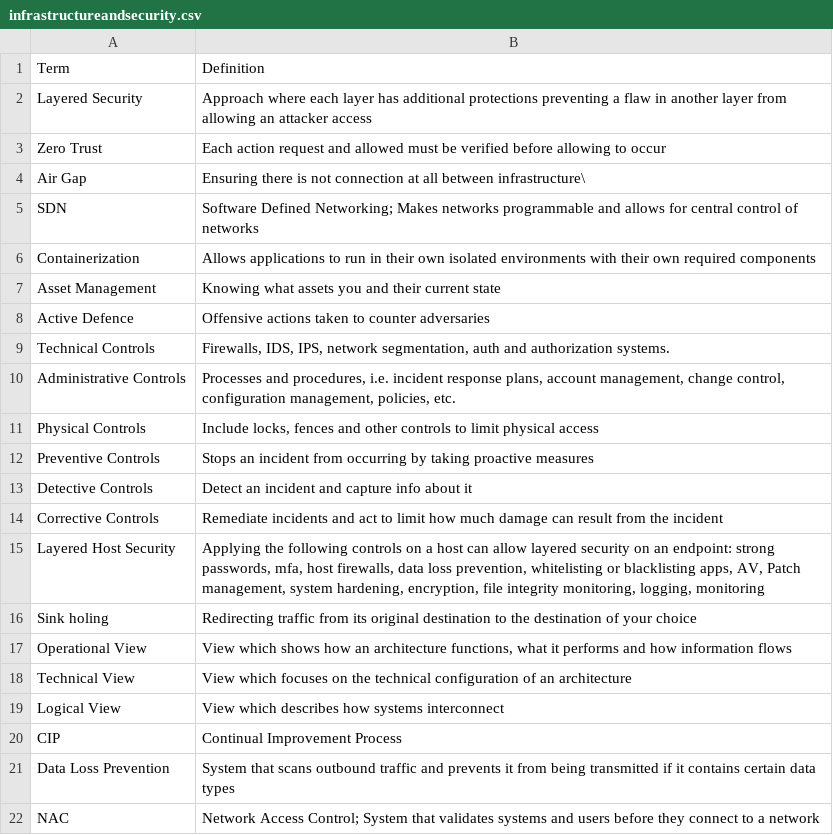
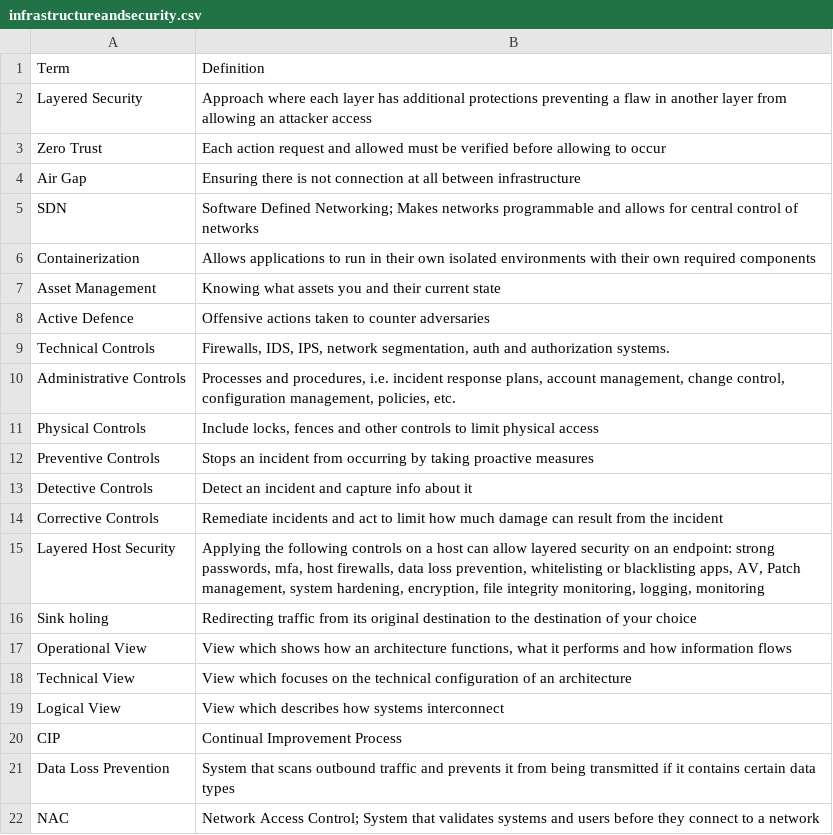
Before and after one commit to halfbackflip/cyber_blog, a CSV file: _data/infrastructureandsecurity.csv, drawn as a sheet.

```diff
--- a/_data/infrastructureandsecurity.csv
+++ b/_data/infrastructureandsecurity.csv
@@ -3,3 +3,3 @@ Layered Security,Approach where each layer has additional protections preventing
 Zero Trust,Each action request and allowed must be verified before allowing to occur
-Air Gap,Ensuring there is not connection at all between infrastructure\
+Air Gap,Ensuring there is not connection at all between infrastructure
 SDN,Software Defined Networking; Makes networks programmable and allows for central control of networks
```
Also changed, not shown: _data/cloudsecurity.csv, _data/reconnaissanceintelligencegathering.csv, 18 other files.
